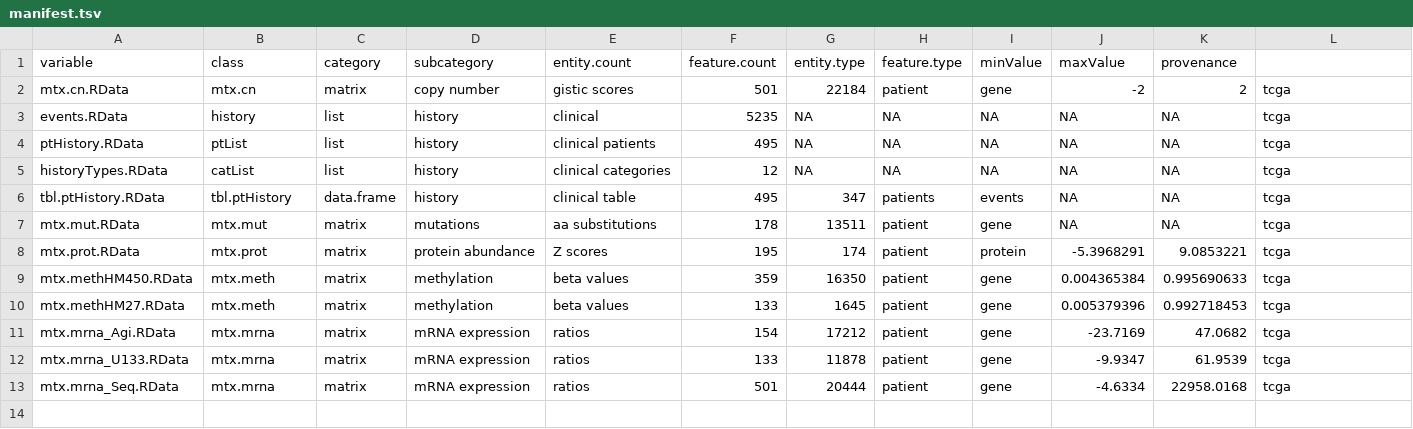
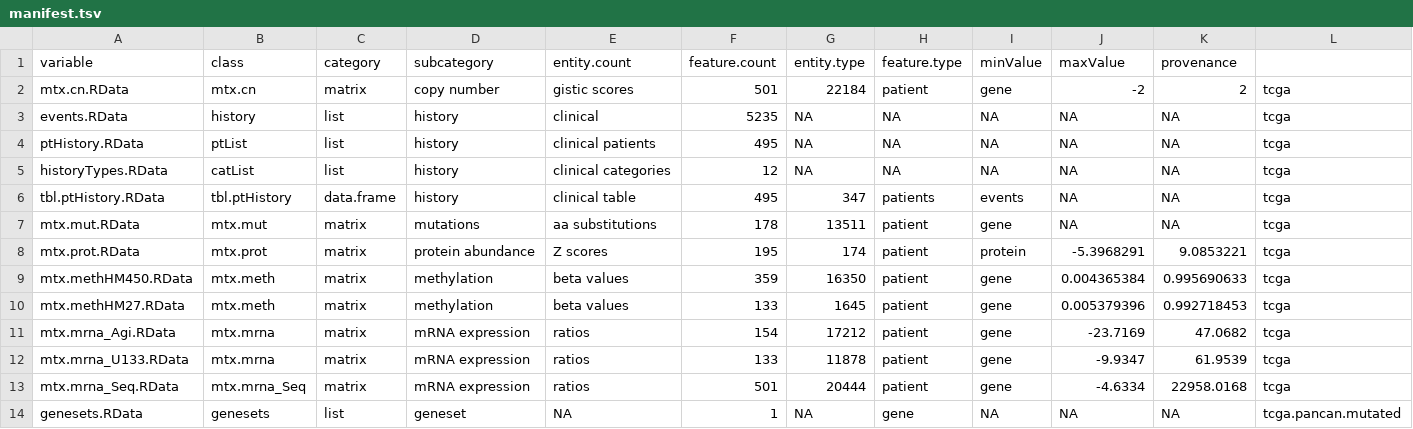
Before and after one commit to FredHutch/Oncoscape, a TSV file: dataPackages/TCGAlusc/inst/extdata/manifest.tsv, drawn as a sheet.

```diff
--- a/dataPackages/TCGAlusc/inst/extdata/manifest.tsv
+++ b/dataPackages/TCGAlusc/inst/extdata/manifest.tsv
@@ -12,2 +12,3 @@ mtx.mrna_Agi.RData	mtx.mrna	matrix	mRNA expression	ratios	154	17212	patient	gene
 mtx.mrna_U133.RData	mtx.mrna	matrix	mRNA expression	ratios	133	11878	patient	gene	-9.9347	61.9539	tcga
-mtx.mrna_Seq.RData	mtx.mrna	matrix	mRNA expression	ratios	501	20444	patient	gene	-4.6334	22958.0168	tcga
+mtx.mrna_Seq.RData	mtx.mrna_Seq	matrix	mRNA expression	ratios	501	20444	patient	gene	-4.6334	22958.0168	tcga
+genesets.RData	genesets	list	geneset	NA	1	NA	gene	NA	NA	NA	tcga.pancan.mutated
```
Also changed, not shown: dataPackages/TCGAluad/inst/extdata/manifest.tsv, dataPackages/TCGAlung/inst/extdata/manifest.tsv, 27 other files.
